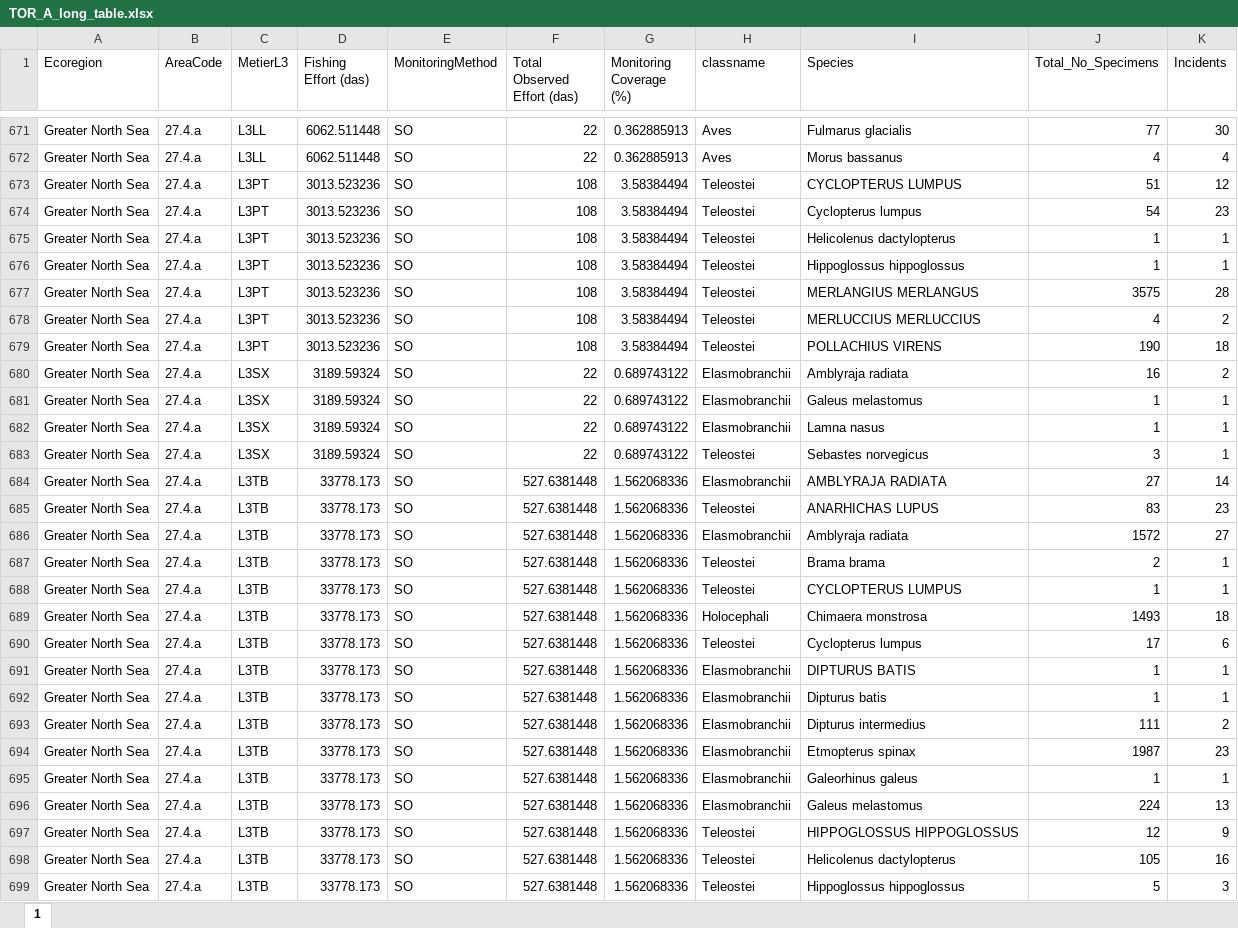
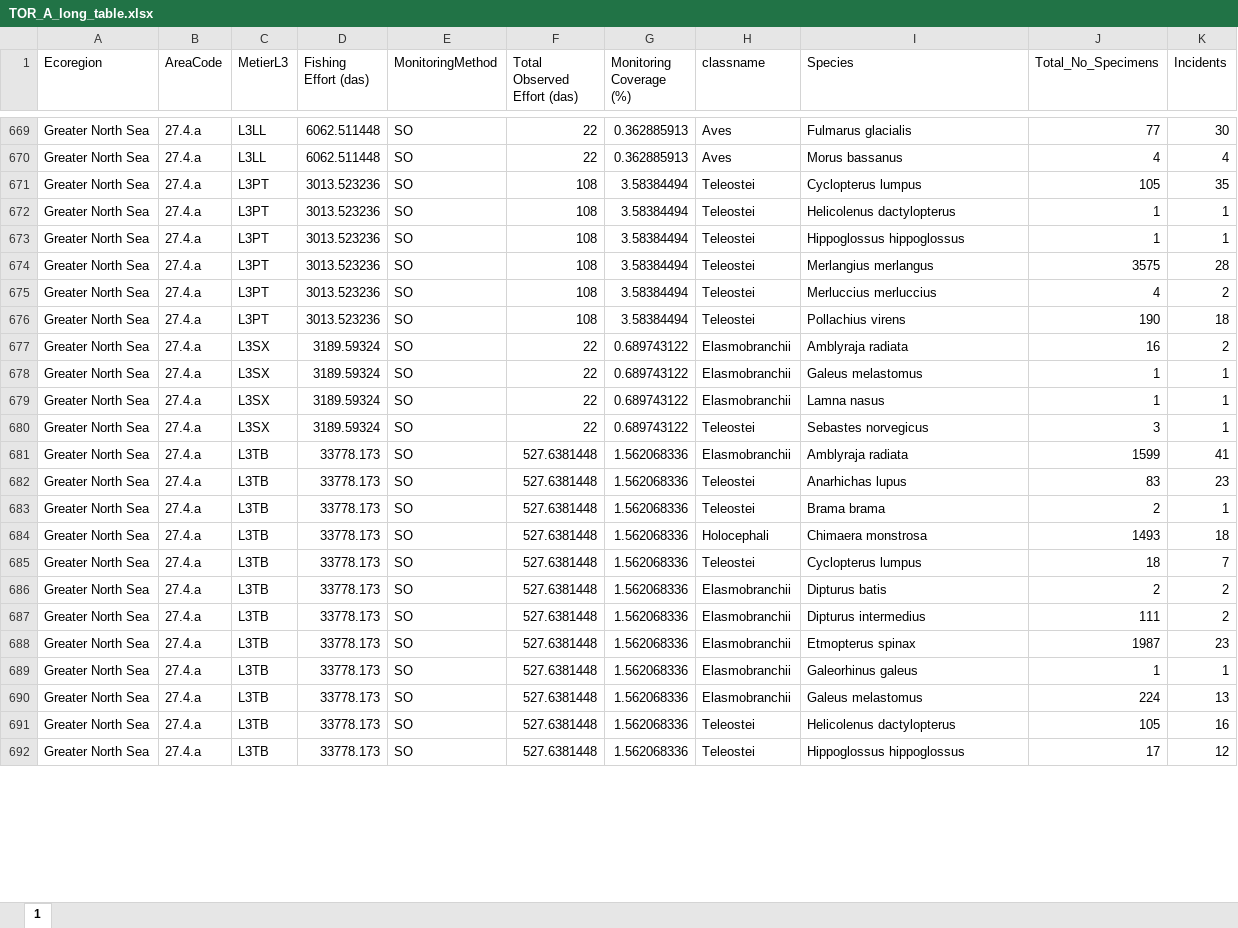
Before and after one commit to ices-eg/wg_WGBYC, an Excel workbook: 2023/WGBYC2TAF/output/TOR_A_long_table.xlsx, sheet 1, drawn as a sheet; only a part is shown, gaps mark what is left out; values as stored, in another font and other column widths than the file's, no borders; removed rows and columns are numbered as before the commit, all else as after; the diff covers the shown part only; the diff names each change by its address in the sheet, - before the commit and + after, or states it on an @@ line.

```diff
--- a/2023/WGBYC2TAF/output/TOR_A_long_table.xlsx (sheet 1)
+++ b/2023/WGBYC2TAF/output/TOR_A_long_table.xlsx (sheet 1)
-row 673: Greater North Sea | 27.4.a | L3PT | 3013.523236 | SO | 108 | 3.58384494 | Teleostei | CYCLOPTERUS LUMPUS | 51 | 12
-J671 (Total_No_Specimens): 54
+J671 (Total_No_Specimens): 105
-K671 (Incidents): 23
+K671 (Incidents): 35
-I674 (Species): MERLANGIUS MERLANGUS
+I674 (Species): Merlangius merlangus
-I675 (Species): MERLUCCIUS MERLUCCIUS
+I675 (Species): Merluccius merluccius
-I676 (Species): POLLACHIUS VIRENS
+I676 (Species): Pollachius virens
-I681 (Species): AMBLYRAJA RADIATA
+I681 (Species): Amblyraja radiata
-J681 (Total_No_Specimens): 27
+J681 (Total_No_Specimens): 1599
-K681 (Incidents): 14
+K681 (Incidents): 41
-I682 (Species): ANARHICHAS LUPUS
+I682 (Species): Anarhichas lupus
-row 686: Greater North Sea | 27.4.a | L3TB | 33778.173 | SO | 527.6381448 | 1.562068336 | Elasmobranchii | Amblyraja radiata | 1572 | 27
-row 688: Greater North Sea | 27.4.a | L3TB | 33778.173 | SO | 527.6381448 | 1.562068336 | Teleostei | CYCLOPTERUS LUMPUS | 1 | 1
-J685 (Total_No_Specimens): 17
+J685 (Total_No_Specimens): 18
-K685 (Incidents): 6
+K685 (Incidents): 7
-row 691: Greater North Sea | 27.4.a | L3TB | 33778.173 | SO | 527.6381448 | 1.562068336 | Elasmobranchii | DIPTURUS BATIS | 1 | 1
-J686 (Total_No_Specimens): 1
+J686 (Total_No_Specimens): 2
-K686 (Incidents): 1
+K686 (Incidents): 2
-row 697: Greater North Sea | 27.4.a | L3TB | 33778.173 | SO | 527.6381448 | 1.562068336 | Teleostei | HIPPOGLOSSUS HIPPOGLOSSUS | 12 | 9
-J692 (Total_No_Specimens): 5
+J692 (Total_No_Specimens): 17
-K692 (Incidents): 3
+K692 (Incidents): 12
```
Also changed, not shown: 2 added rows, 16 removed rows and 115 edited cells elsewhere in this sheet, 2023/WGBYC2TAF/output/TOR_A_short_table.xlsx, 7 other files.
